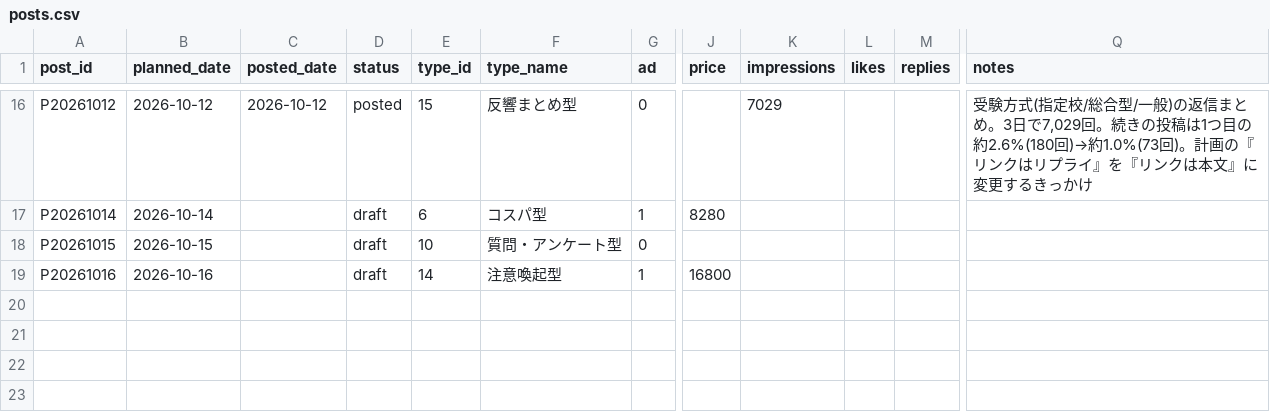
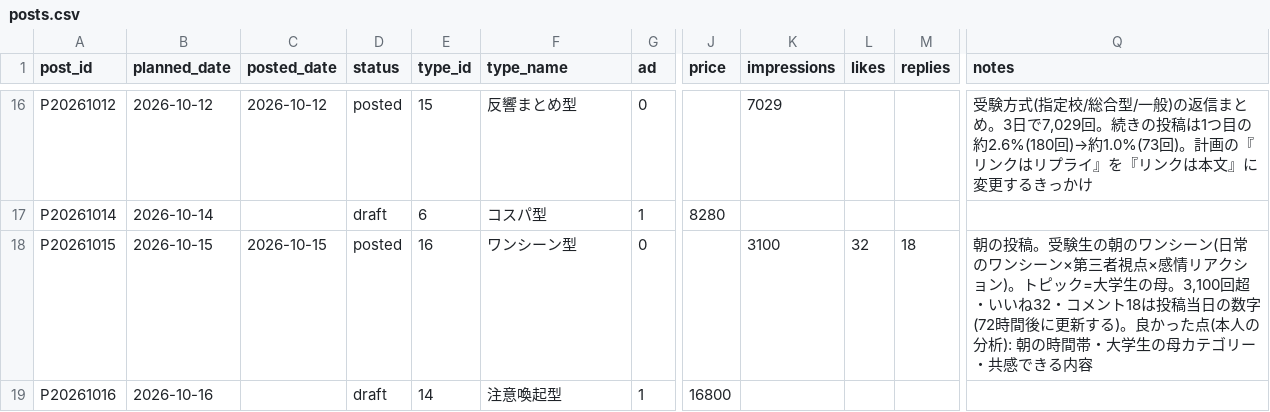
Before and after one commit to consistencyspec/my-project, a CSV file: tracking/posts.csv, drawn as a sheet; only a part is shown, gaps mark what is left out; the diff names each change by its address in the sheet, - before the commit and + after, or states it on an @@ line.

```diff
--- a/tracking/posts.csv
+++ b/tracking/posts.csv
-C18 (posted_date): (empty)
+C18 (posted_date): 2026-10-15
-D18 (status): draft
+D18 (status): posted
-E18 (type_id): 10
+E18 (type_id): 16
-F18 (type_name): 質問・アンケート型
+F18 (type_name): ワンシーン型
-K18 (impressions): (empty)
+K18 (impressions): 3100
-L18 (likes): (empty)
+L18 (likes): 32
-M18 (replies): (empty)
+M18 (replies): 18
-Q18 (notes): (empty)
+Q18 (notes): 朝の投稿。受験生の朝のワンシーン(日常のワンシーン×第三者視点×感情リアクション)。トピック=大学生の母。3,100回超・いいね32・コメント18は投稿当日の数字(72時間後に更新する)。良かった点(本人の分析): 朝の時間帯・大学生の母カテゴリー・共感できる内容
```
